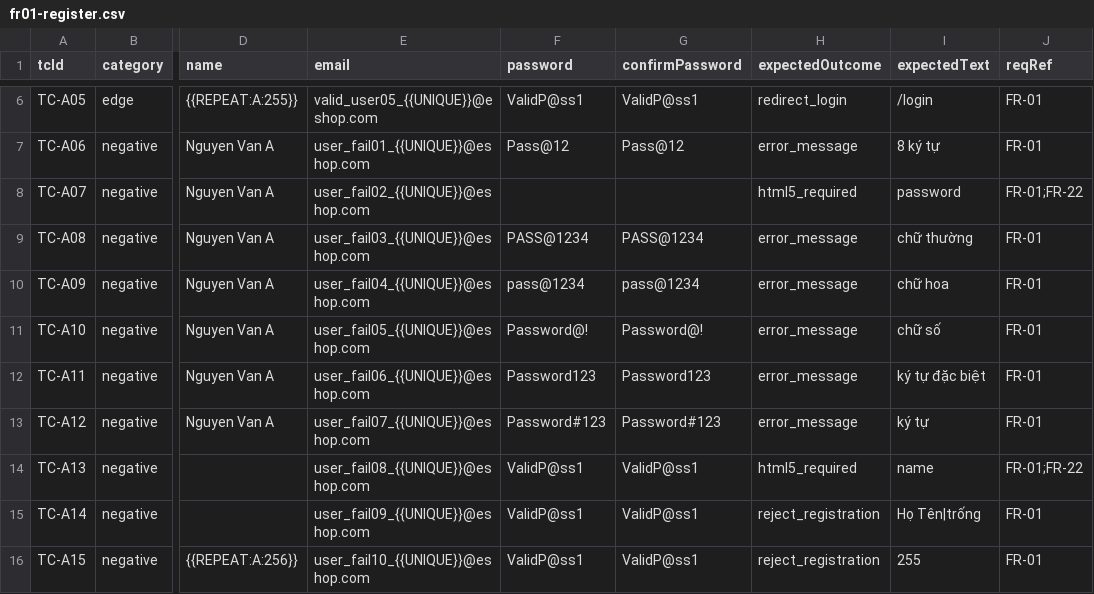
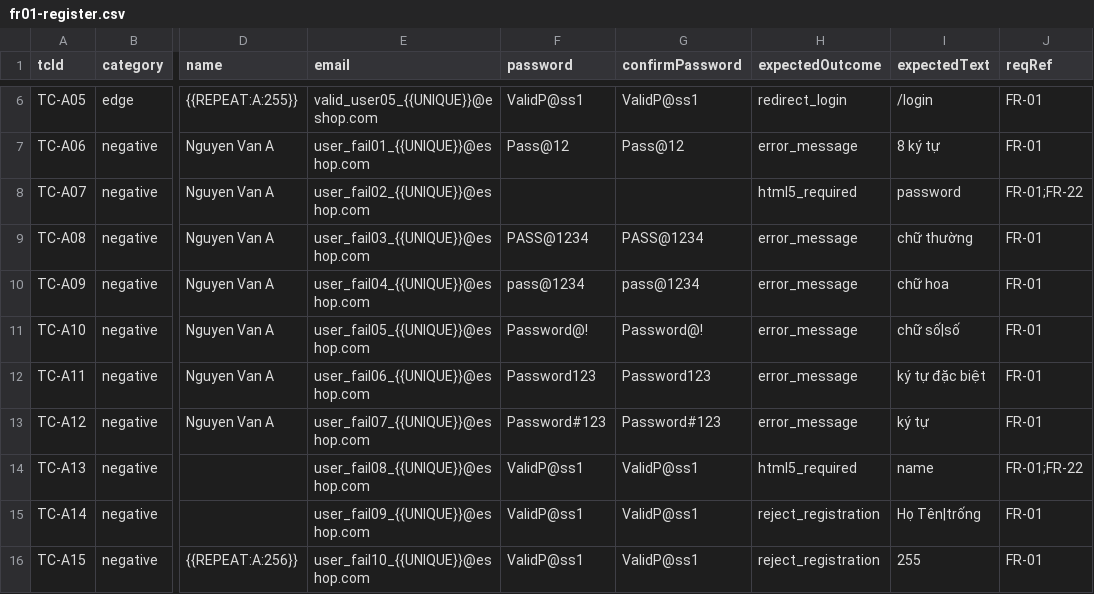
Before and after one commit to KozKhoa/TestingSoftware-HW04, a CSV file: data/fr01-register.csv, drawn as a sheet; only a part is shown, gaps mark what is left out; the diff names each change by its address in the sheet, - before the commit and + after, or states it on an @@ line.

```diff
--- a/data/fr01-register.csv
+++ b/data/fr01-register.csv
-I11 (expectedText): chữ số
+I11 (expectedText): chữ số|số
```
Also changed, not shown: 1 other file.
